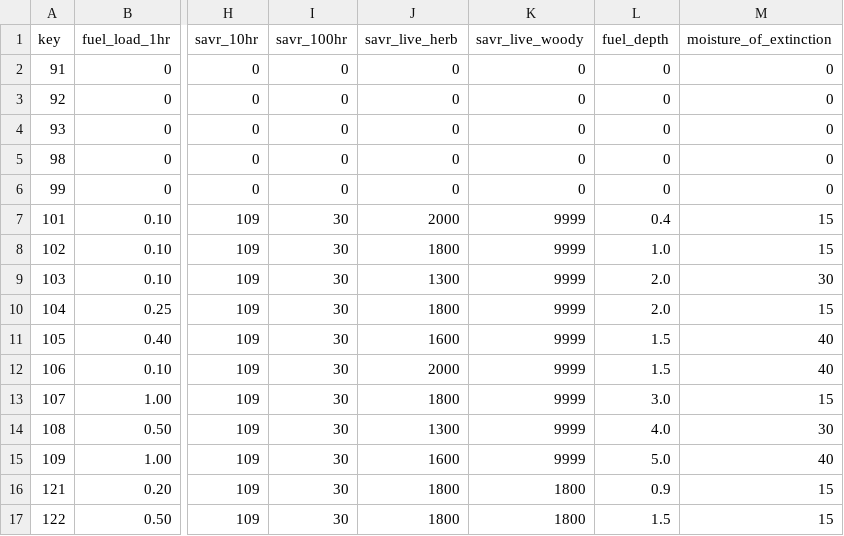
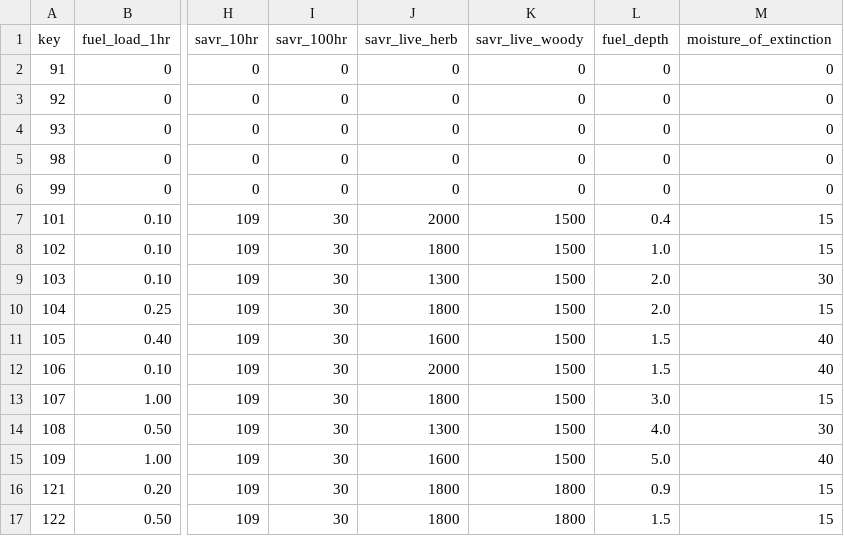
Before and after one commit to silvxlabs/FastFuels-API-v2, a CSV file: services/griddle/griddle/data/sb40_fbfm40.csv, drawn as a sheet; only a part is shown, gaps mark what is left out; the diff covers the shown part only; the diff names each change by its address in the sheet, - before the commit and + after, or states it on an @@ line.

```diff
--- a/services/griddle/griddle/data/sb40_fbfm40.csv
+++ b/services/griddle/griddle/data/sb40_fbfm40.csv
-K7:K15 (savr_live_woody): 9999
+K7:K15 (savr_live_woody): 1500
```
Also changed, not shown: 33 edited cells elsewhere in this file, services/griddle/griddle/data/fbfm13_lookup.csv, 4 other files.
